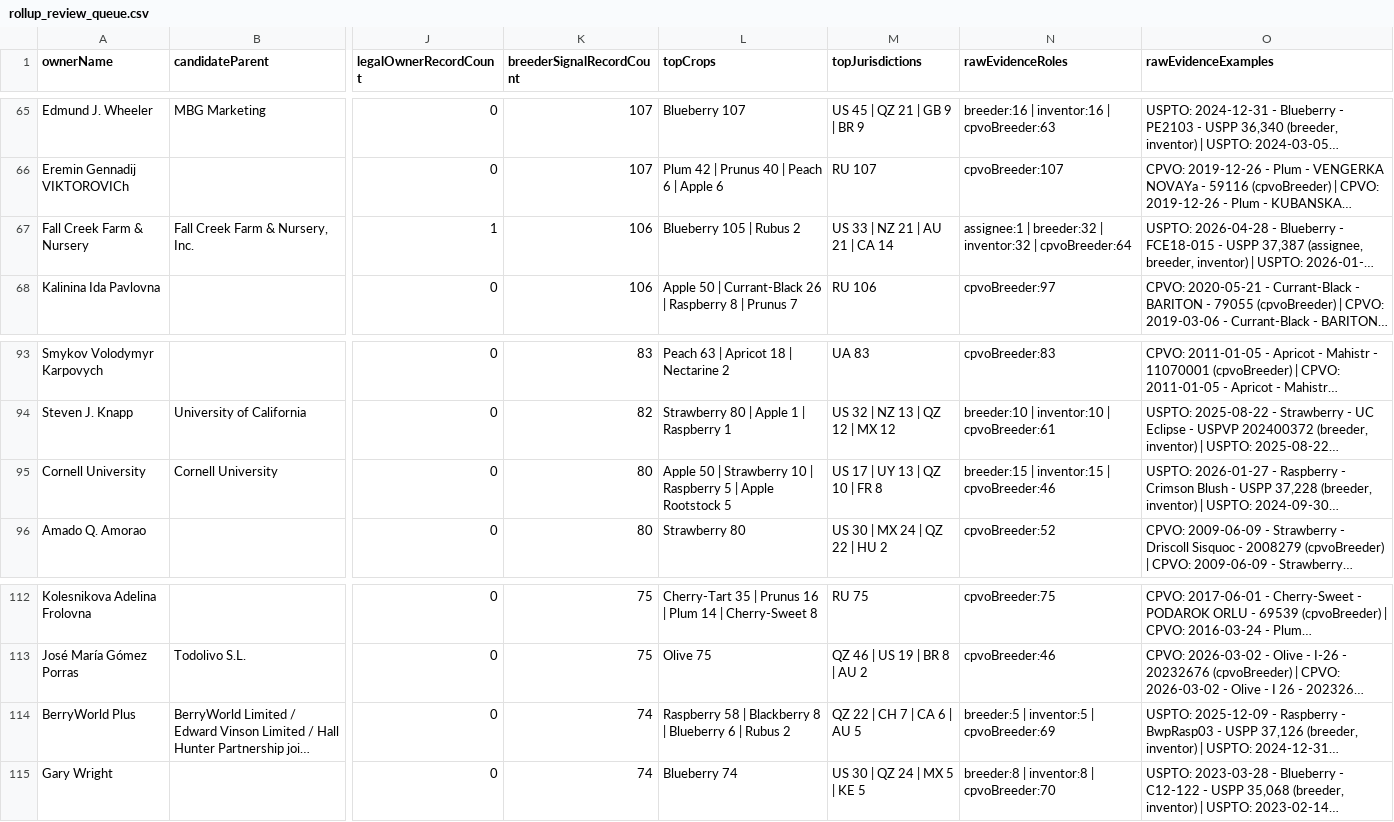
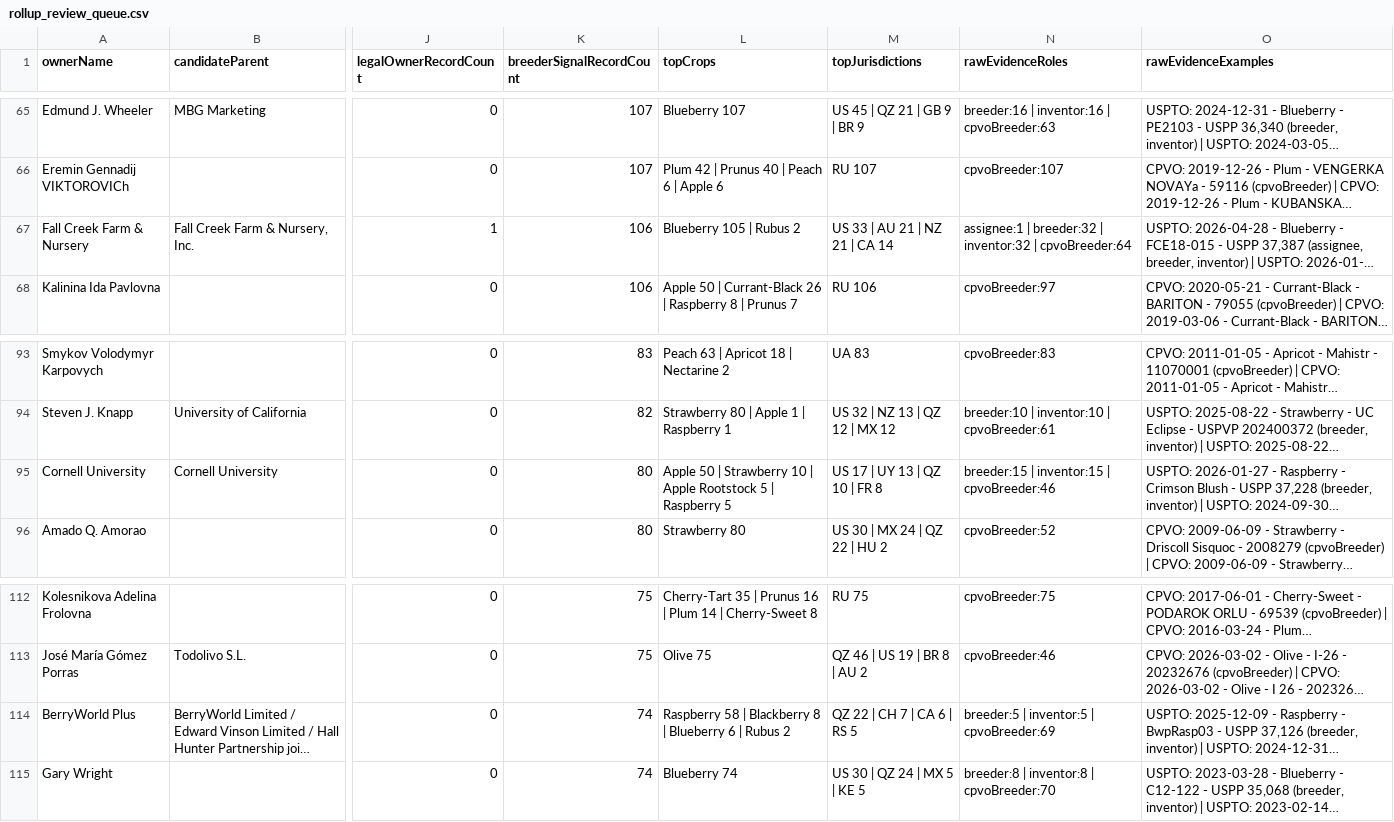
Before and after one commit to henryatkeson/Plant-Patent-Dashboard, a CSV file: data/rollup_review_queue.csv, drawn as a sheet; only a part is shown, gaps mark what is left out; long unchanged cells end in …; the diff names each change by its address in the sheet, - before the commit and + after, or states it on an @@ line.

```diff
--- a/data/rollup_review_queue.csv
+++ b/data/rollup_review_queue.csv
-M67 (topJurisdictions): US 33 | NZ 21 | AU 21 | CA 14
+M67 (topJurisdictions): US 33 | AU 21 | NZ 21 | CA 14
-L95 (topCrops): …10 | Raspberry 5 | Apple Rootstock 5
+L95 (topCrops): …10 | Apple Rootstock 5 | Raspberry 5
-M114 (topJurisdictions): QZ 22 | CH 7 | CA 6 | AU 5
+M114 (topJurisdictions): QZ 22 | CH 7 | CA 6 | RS 5
```
Also changed, not shown: data/company_site_probe.csv, data/profile_evidence_probe.csv, 12 other files.
